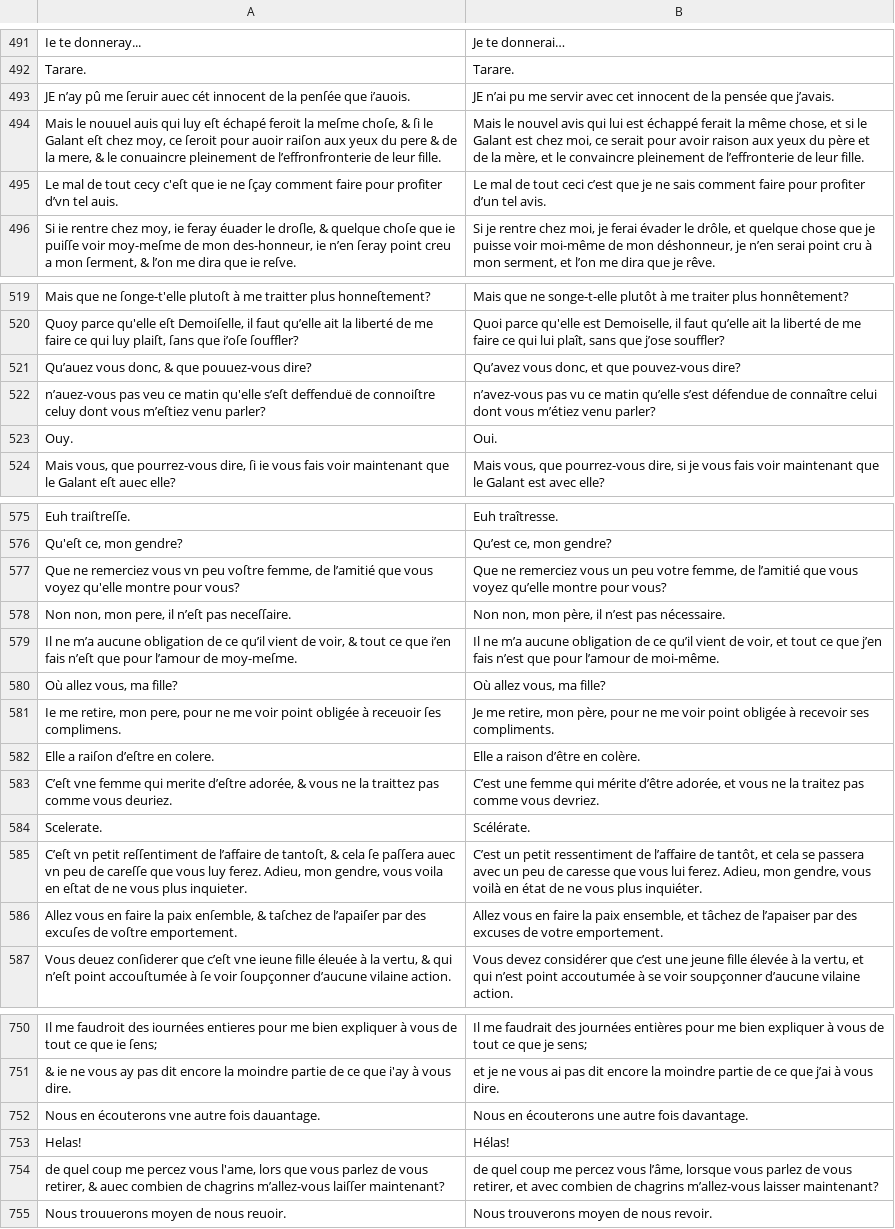
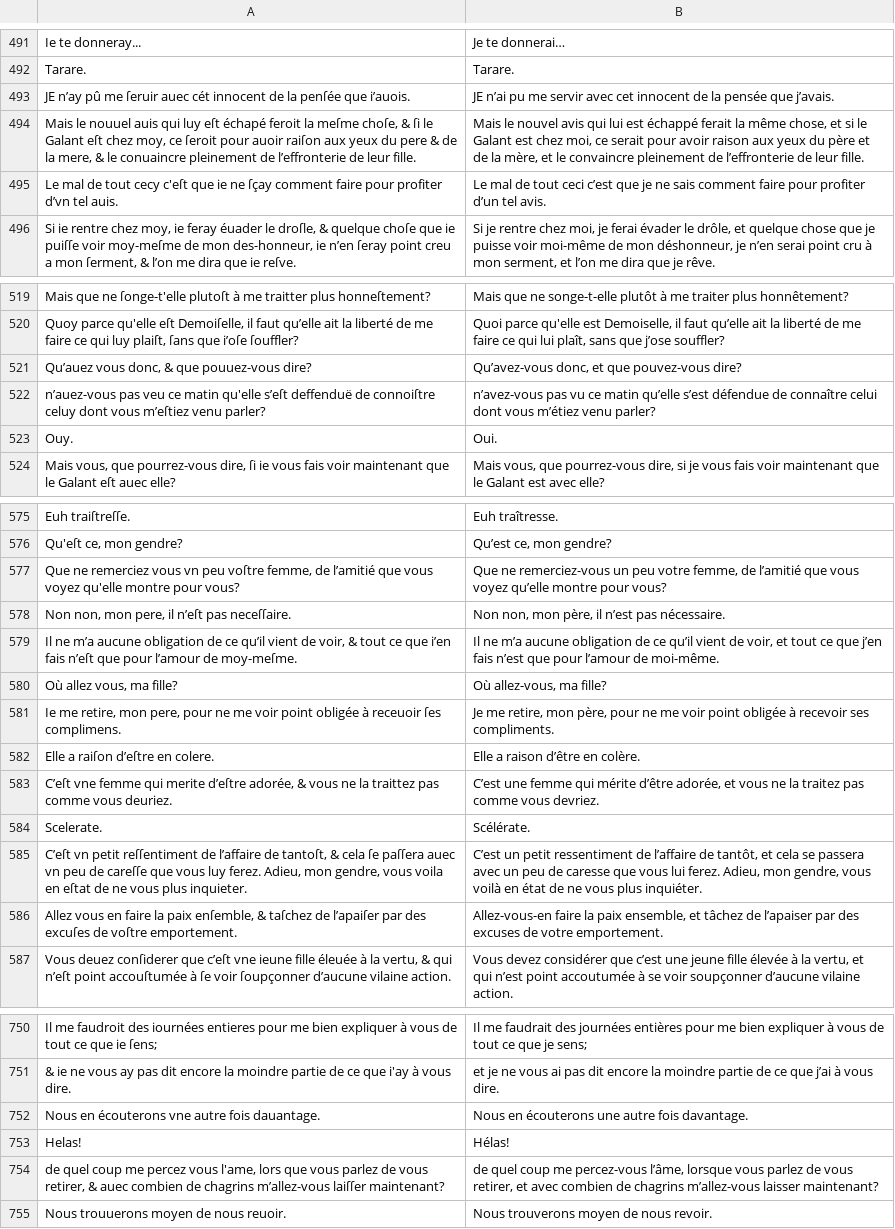
Before and after one commit to e-ditiones/PARALLEL17, a TSV file: corpus_tsv/Moliere1669_GeorgeDandin_btv1b8610793w_cropped_numb_seg_replace.tsv, drawn as a sheet; only a part is shown, gaps mark what is left out; the diff covers the shown part only.

```diff
--- a/corpus_tsv/Moliere1669_GeorgeDandin_btv1b8610793w_cropped_numb_seg_replace.tsv
+++ b/corpus_tsv/Moliere1669_GeorgeDandin_btv1b8610793w_cropped_numb_seg_replace.tsv
@@ -493,3 +493,3 @@ Tarare.	Tarare.
 JE n’ay pû me ſeruir auec cét innocent de la penſée que i’auois.	JE n’ai pu me servir avec cet innocent de la pensée que j’avais.
-Mais le nouuel auis qui luy eſt échapé feroit la meſme choſe, & ſi le Galant eſt chez moy, ce ſeroit pour auoir raiſon aux yeux du pere & de la mere, & le conuaincre pleinement de l’effronfronterie de leur fille.	Mais le nouvel avis qui lui est échappé ferait la même chose, et si le Galant est chez moi, ce serait pour avoir raison aux yeux du père et de la mère, et le convaincre pleinement de l’effronterie de leur fille.
+Mais le nouuel auis qui luy eſt échapé feroit la meſme choſe, & ſi le Galant eſt chez moy, ce ſeroit pour auoir raiſon aux yeux du pere & de la mere, & le conuaincre pleinement de l’effronterie de leur fille.	Mais le nouvel avis qui lui est échappé ferait la même chose, et si le Galant est chez moi, ce serait pour avoir raison aux yeux du père et de la mère, et le convaincre pleinement de l’effronterie de leur fille.
 Le mal de tout cecy c'eſt que ie ne ſçay comment faire pour profiter d’vn tel auis.	Le mal de tout ceci c’est que je ne sais comment faire pour profiter d’un tel avis.
@@ -520,3 +520,3 @@ Mais que ne ſonge-t'elle plutoſt à me traitter plus honneſtement?	Mais que n
 Quoy parce qu'elle eſt Demoiſelle, il faut qu’elle ait la liberté de me faire ce qui luy plaiſt, ſans que i’oſe ſouffler?	Quoi parce qu'elle est Demoiselle, il faut qu’elle ait la liberté de me faire ce qui lui plaît, sans que j’ose souffler?
-Qu’auez vous donc, & que pouuez-vous dire?	Qu’avez vous donc, et que pouvez-vous dire?
+Qu’auez vous donc, & que pouuez-vous dire?	Qu’avez-vous donc, et que pouvez-vous dire?
 n’auez-vous pas veu ce matin qu'elle s’eſt deffenduë de connoiſtre celuy dont vous m’eſtiez venu parler?	n’avez-vous pas vu ce matin qu’elle s’est défendue de connaître celui dont vous m’étiez venu parler?
@@ -576,6 +576,6 @@ Euh traiſtreſſe.	Euh traîtresse.
 Qu'eſt ce, mon gendre?	Qu’est ce, mon gendre?
-Que ne remerciez vous vn peu voſtre femme, de l’amitié que vous voyez qu'elle montre pour vous?	Que ne remerciez vous un peu votre femme, de l’amitié que vous voyez qu’elle montre pour vous?
+Que ne remerciez vous vn peu voſtre femme, de l’amitié que vous voyez qu'elle montre pour vous?	Que ne remerciez-vous un peu votre femme, de l’amitié que vous voyez qu’elle montre pour vous?
 Non non, mon pere, il n’eſt pas neceſſaire.	Non non, mon père, il n’est pas nécessaire.
 Il ne m’a aucune obligation de ce qu’il vient de voir, & tout ce que i’en fais n’eſt que pour l’amour de moy-meſme.	Il ne m’a aucune obligation de ce qu’il vient de voir, et tout ce que j’en fais n’est que pour l’amour de moi-même.
-Où allez vous, ma fille?	Où allez vous, ma fille?
+Où allez vous, ma fille?	Où allez-vous, ma fille?
 Ie me retire, mon pere, pour ne me voir point obligée à receuoir ſes complimens.	Je me retire, mon père, pour ne me voir point obligée à recevoir ses compliments.
@@ -585,3 +585,3 @@ Scelerate.	Scélérate.
 C’eſt vn petit reſſentiment de l’affaire de tantoſt, & cela ſe paſſera auec vn peu de careſſe que vous luy ferez. Adieu, mon gendre, vous voila en eſtat de ne vous plus inquieter.	C’est un petit ressentiment de l’affaire de tantôt, et cela se passera avec un peu de caresse que vous lui ferez. Adieu, mon gendre, vous voilà en état de ne vous plus inquiéter.
-Allez vous en faire la paix enſemble, & taſchez de l’apaiſer par des excuſes de voſtre emportement.	Allez vous en faire la paix ensemble, et tâchez de l’apaiser par des excuses de votre emportement.
+Allez vous en faire la paix enſemble, & taſchez de l’apaiſer par des excuſes de voſtre emportement.	Allez-vous-en faire la paix ensemble, et tâchez de l’apaiser par des excuses de votre emportement.
 Vous deuez conſiderer que c’eſt vne ieune fille éleuée à la vertu, & qui n’eſt point accouſtumée à ſe voir ſoupçonner d’aucune vilaine action.	Vous devez considérer que c’est une jeune fille élevée à la vertu, et qui n’est point accoutumée à se voir soupçonner d’aucune vilaine action.
@@ -753,3 +753,3 @@ Nous en écouterons vne autre fois dauantage.	Nous en écouterons une autre fois
 Helas!	Hélas!
-de quel coup me percez vous l'ame, lors que vous parlez de vous retirer, & auec combien de chagrins m’allez-vous laiſſer maintenant?	de quel coup me percez vous l’âme, lorsque vous parlez de vous retirer, et avec combien de chagrins m’allez-vous laisser maintenant?
+de quel coup me percez vous l'ame, lors que vous parlez de vous retirer, & auec combien de chagrins m’allez-vous laiſſer maintenant?	de quel coup me percez-vous l’âme, lorsque vous parlez de vous retirer, et avec combien de chagrins m’allez-vous laisser maintenant?
 Nous trouuerons moyen de nous reuoir.	Nous trouverons moyen de nous revoir.
```
Also changed, not shown: 1 edited cell elsewhere in this file, corpus_tsv/Descartes1637_Discours_btv1b86069594_corrected_numb_seg_convert_replace.tsv, corpus_tsv/Gomberville1637_polexandre_bpt6k8707847n_cropped_choice_numb_seg_replace.tsv, 4 other files.
